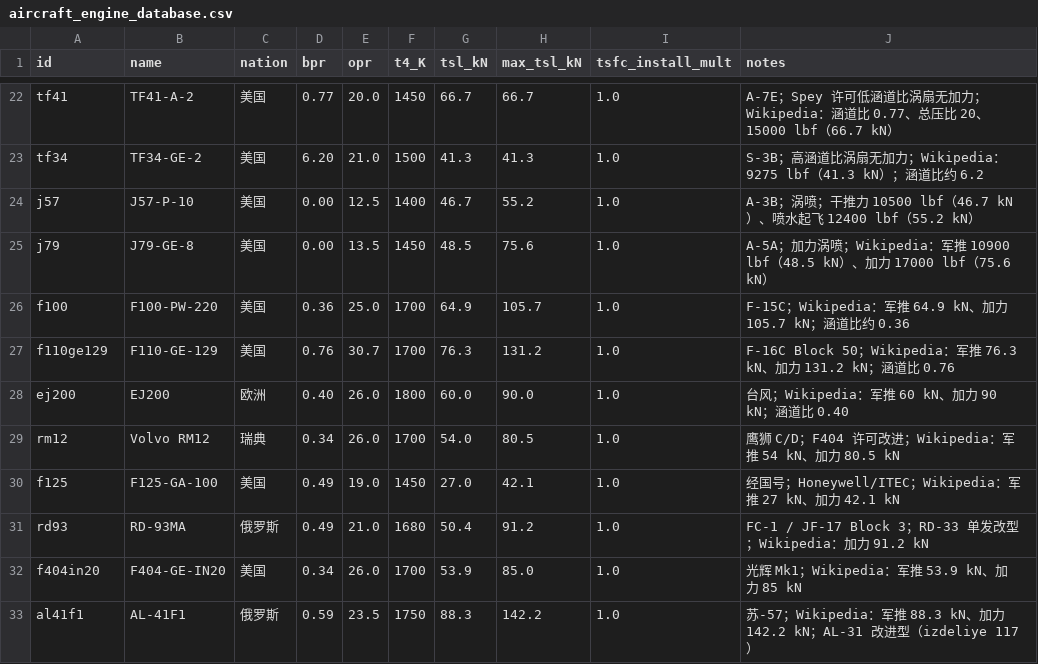
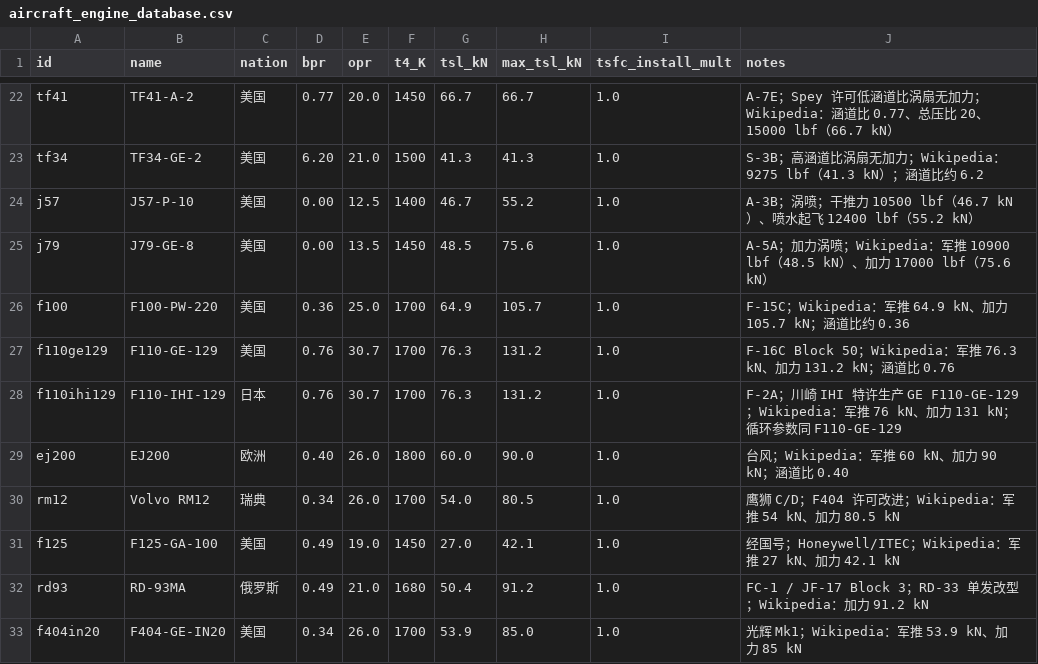
Before and after one commit to xtxsinan-lgtm/military_simulators, a CSV file: data/aircraft_engine_database.csv, drawn as a sheet; only a part is shown, gaps mark what is left out; the shorter side is filled out with more unchanged rows.

```diff
--- a/data/aircraft_engine_database.csv
+++ b/data/aircraft_engine_database.csv
@@ -27,2 +27,3 @@ f100,F100-PW-220,美国,0.36,25.0,1700,64.9,105.7,1.0,F-15C；Wikipedia：军推
 f110ge129,F110-GE-129,美国,0.76,30.7,1700,76.3,131.2,1.0,F-16C Block 50；Wikipedia：军推 76.3 kN、加力 131.2 kN；涵道比 0.76
+f110ihi129,F110-IHI-129,日本,0.76,30.7,1700,76.3,131.2,1.0,F-2A；川崎 IHI 特许生产 GE F110-GE-129；Wikipedia：军推 76 kN、加力 131 kN；循环参数同 F110-GE-129
 ej200,EJ200,欧洲,0.40,26.0,1800,60.0,90.0,1.0,台风；Wikipedia：军推 60 kN、加力 90 kN；涵道比 0.40
```
Also changed, not shown: data/aircraft_database.csv, 8 other files.
